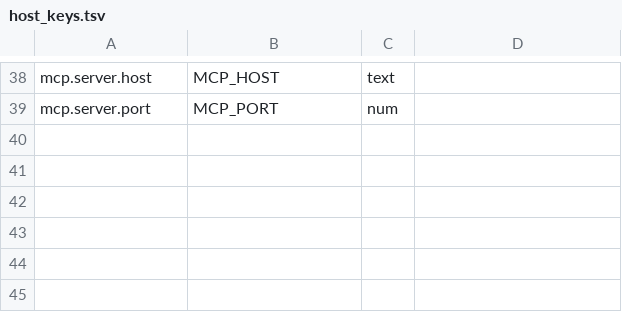
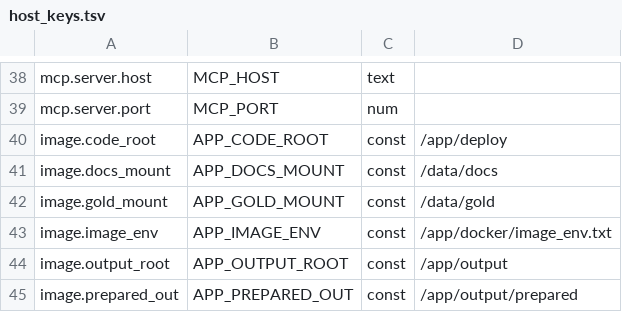
Before and after one commit to gigasamba/sbl_data_parsing, a TSV file: deploy/host/scripts/host_keys.tsv, drawn as a sheet; only a part is shown, gaps mark what is left out; the diff names each change by its address in the sheet, - before the commit and + after, or states it on an @@ line.

```diff
--- a/deploy/host/scripts/host_keys.tsv
+++ b/deploy/host/scripts/host_keys.tsv
+row 40: image.code_root | APP_CODE_ROOT | const | /app/deploy
+row 41: image.docs_mount | APP_DOCS_MOUNT | const | /data/docs
+row 42: image.gold_mount | APP_GOLD_MOUNT | const | /data/gold
+row 43: image.image_env | APP_IMAGE_ENV | const | /app/docker/image_env.txt
+row 44: image.output_root | APP_OUTPUT_ROOT | const | /app/output
+row 45: image.prepared_out | APP_PREPARED_OUT | const | /app/output/prepared
```
Also changed, not shown: 22 other files.
